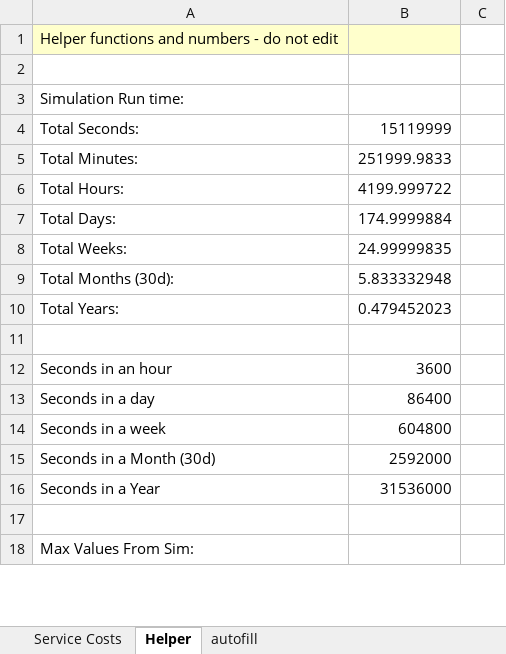
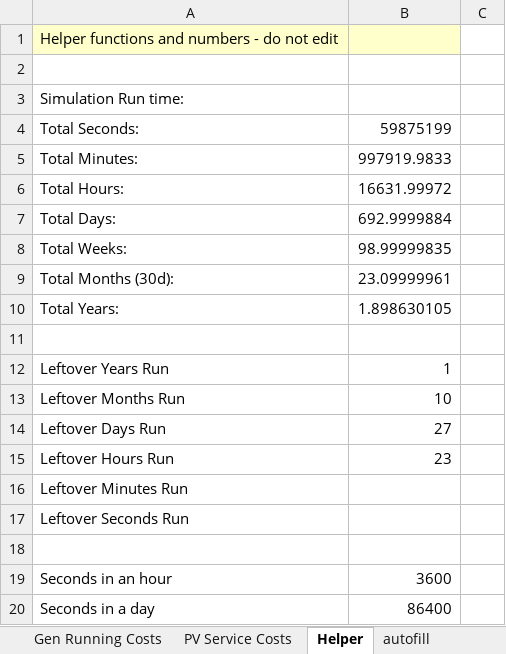
Before and after one commit to thinkOfaNumber/Asim, an Excel workbook: SolarLoadModel/Data/Analyser.xlsx, sheet Helper, drawn as a sheet; only a part is shown; the shorter side is filled out with more unchanged rows; values as stored, in another font and other column widths than the file's, no borders; the diff covers the shown part only; the diff names each change by its address in the sheet, - before the commit and + after, or states it on an @@ line.

```diff
--- a/SolarLoadModel/Data/Analyser.xlsx (sheet Helper)
+++ b/SolarLoadModel/Data/Analyser.xlsx (sheet Helper)
-sheet tab: Service Costs
+sheet tab: Gen Running Costs
+sheet tab: PV Service Costs
-B4: 15119999
+B4: 59875199
-B5: 251999.9833
+B5: 997919.9833
-B6: 4199.999722
+B6: 16631.99972
-B7: 174.9999884
+B7: 692.9999884
-B8: 24.99999835
+B8: 98.99999835
-B9: 5.833332948
+B9: 23.09999961
-B10: 0.479452023
+B10: 1.898630105
+row 11: (empty)
+row 12: Leftover Years Run | 1
+row 13: Leftover Months Run | 10
+row 14: Leftover Days Run | 27
+row 15: Leftover Hours Run | 23
+row 16: Leftover Minutes Run
+row 17: Leftover Seconds Run
```
Also changed, not shown: 17 added rows and 3 edited cells elsewhere in this sheet, sheet autofill, sheet Gen Running Costs, formulas that keep their value, ExcelReader/data/Example.xlsx, 1 other file.
